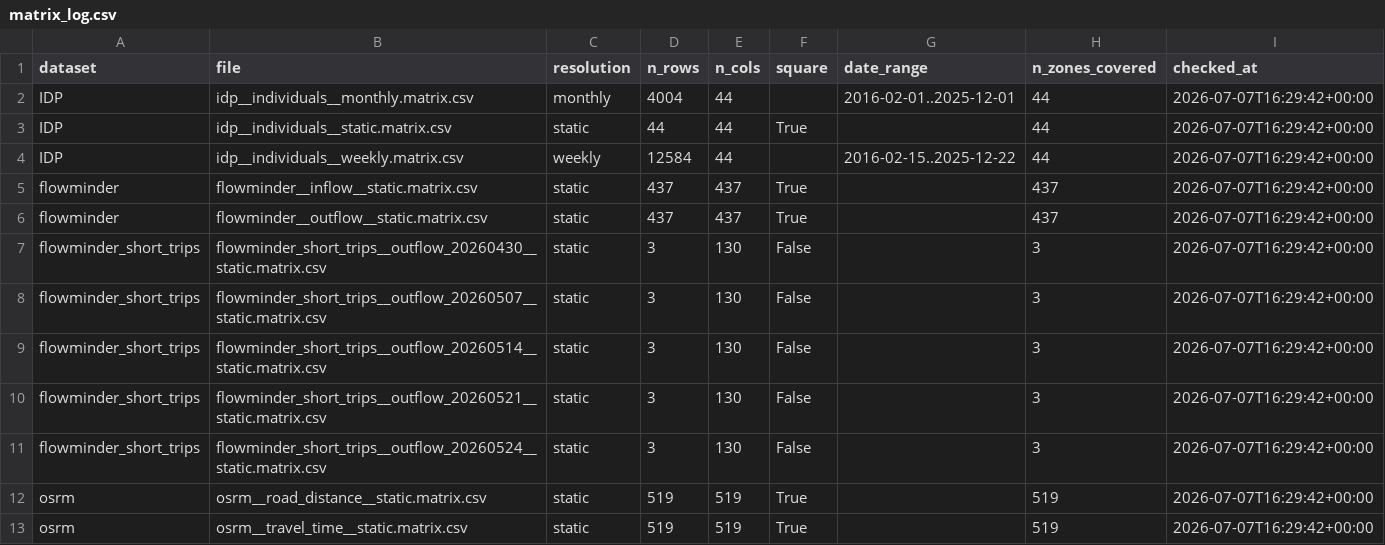
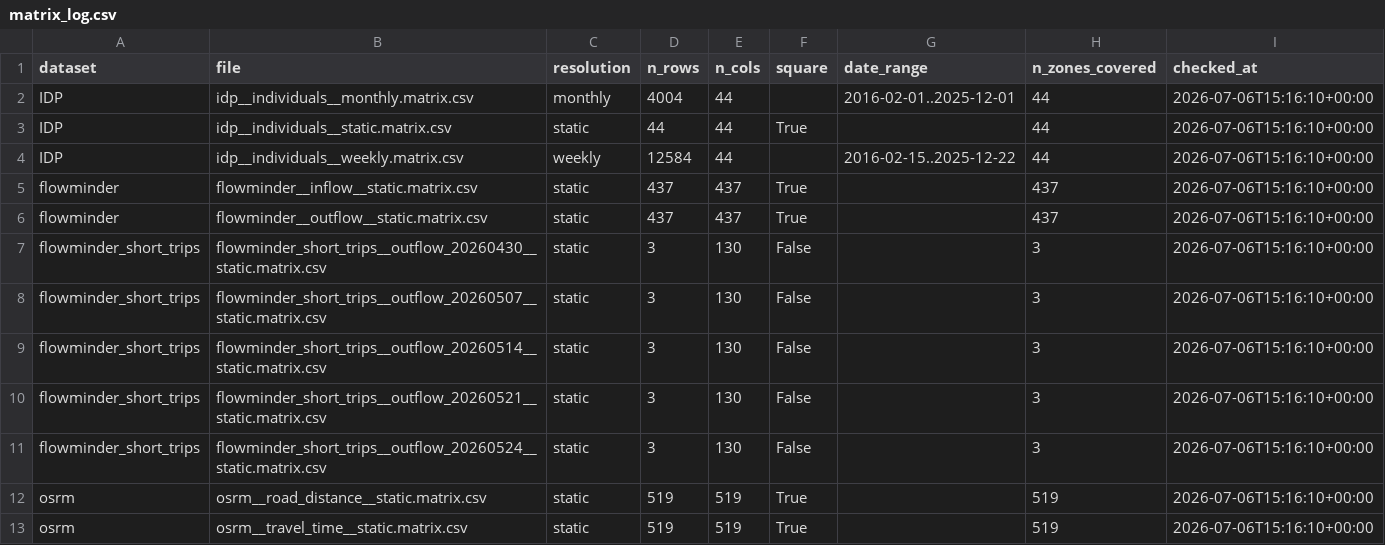
Before and after one commit to INRB-UMIE/BDBV2026-Data, a CSV file: qa/matrix_log.csv, drawn as a sheet.

```diff
--- a/qa/matrix_log.csv
+++ b/qa/matrix_log.csv
@@ -1,13 +1,13 @@
 dataset,file,resolution,n_rows,n_cols,square,date_range,n_zones_covered,checked_at
-IDP,idp__individuals__monthly.matrix.csv,monthly,4004,44,,2016-02-01..2025-12-01,44,2026-07-07T16:29:42+00:00
-IDP,idp__individuals__static.matrix.csv,static,44,44,True,,44,2026-07-07T16:29:42+00:00
-IDP,idp__individuals__weekly.matrix.csv,weekly,12584,44,,2016-02-15..2025-12-22,44,2026-07-07T16:29:42+00:00
-flowminder,flowminder__inflow__static.matrix.csv,static,437,437,True,,437,2026-07-07T16:29:42+00:00
-flowminder,flowminder__outflow__static.matrix.csv,static,437,437,True,,437,2026-07-07T16:29:42+00:00
-flowminder_short_trips,flowminder_short_trips__outflow_20260430__static.matrix.csv,static,3,130,False,,3,2026-07-07T16:29:42+00:00
-flowminder_short_trips,flowminder_short_trips__outflow_20260507__static.matrix.csv,static,3,130,False,,3,2026-07-07T16:29:42+00:00
-flowminder_short_trips,flowminder_short_trips__outflow_20260514__static.matrix.csv,static,3,130,False,,3,2026-07-07T16:29:42+00:00
-flowminder_short_trips,flowminder_short_trips__outflow_20260521__static.matrix.csv,static,3,130,False,,3,2026-07-07T16:29:42+00:00
-flowminder_short_trips,flowminder_short_trips__outflow_20260524__static.matrix.csv,static,3,130,False,,3,2026-07-07T16:29:42+00:00
-osrm,osrm__road_distance__static.matrix.csv,static,519,519,True,,519,2026-07-07T16:29:42+00:00
-osrm,osrm__travel_time__static.matrix.csv,static,519,519,True,,519,2026-07-07T16:29:42+00:00
+IDP,idp__individuals__monthly.matrix.csv,monthly,4004,44,,2016-02-01..2025-12-01,44,2026-07-06T15:16:10+00:00
+IDP,idp__individuals__static.matrix.csv,static,44,44,True,,44,2026-07-06T15:16:10+00:00
+IDP,idp__individuals__weekly.matrix.csv,weekly,12584,44,,2016-02-15..2025-12-22,44,2026-07-06T15:16:10+00:00
+flowminder,flowminder__inflow__static.matrix.csv,static,437,437,True,,437,2026-07-06T15:16:10+00:00
+flowminder,flowminder__outflow__static.matrix.csv,static,437,437,True,,437,2026-07-06T15:16:10+00:00
+flowminder_short_trips,flowminder_short_trips__outflow_20260430__static.matrix.csv,static,3,130,False,,3,2026-07-06T15:16:10+00:00
+flowminder_short_trips,flowminder_short_trips__outflow_20260507__static.matrix.csv,static,3,130,False,,3,2026-07-06T15:16:10+00:00
+flowminder_short_trips,flowminder_short_trips__outflow_20260514__static.matrix.csv,static,3,130,False,,3,2026-07-06T15:16:10+00:00
+flowminder_short_trips,flowminder_short_trips__outflow_20260521__static.matrix.csv,static,3,130,False,,3,2026-07-06T15:16:10+00:00
+flowminder_short_trips,flowminder_short_trips__outflow_20260524__static.matrix.csv,static,3,130,False,,3,2026-07-06T15:16:10+00:00
+osrm,osrm__road_distance__static.matrix.csv,static,519,519,True,,519,2026-07-06T15:16:10+00:00
+osrm,osrm__travel_time__static.matrix.csv,static,519,519,True,,519,2026-07-06T15:16:10+00:00
```
Also changed, not shown: qa/qa_log.csv, 21 other files.
